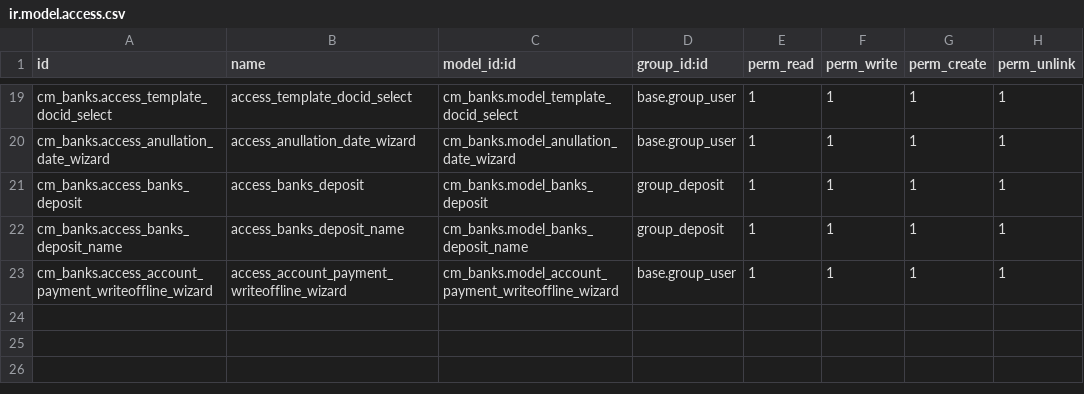
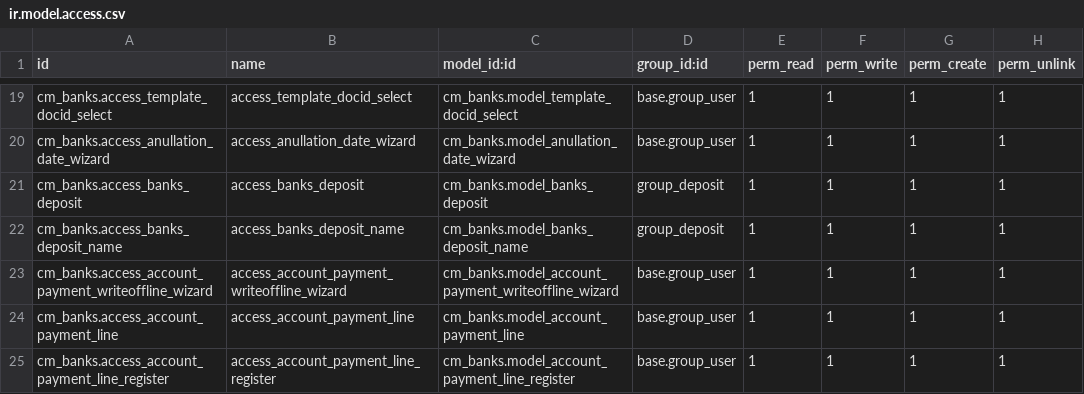
Before and after one commit to helpadcm/cm-rh, a CSV file: cm_banks/security/ir.model.access.csv, drawn as a sheet; only a part is shown, gaps mark what is left out.

```diff
--- a/cm_banks/security/ir.model.access.csv
+++ b/cm_banks/security/ir.model.access.csv
@@ -23 +23,3 @@ cm_banks.access_banks_deposit_name,access_banks_deposit_name,cm_banks.model_bank
 cm_banks.access_account_payment_writeoffline_wizard,access_account_payment_writeoffline_wizard,cm_banks.model_account_payment_writeoffline_wizard,base.group_user,1,1,1,1
+cm_banks.access_account_payment_line,access_account_payment_line,cm_banks.model_account_payment_line,base.group_user,1,1,1,1
+cm_banks.access_account_payment_line_register,access_account_payment_line_register,cm_banks.model_account_payment_line_register,base.group_user,1,1,1,1
```
Also changed, not shown: 4 other files.
